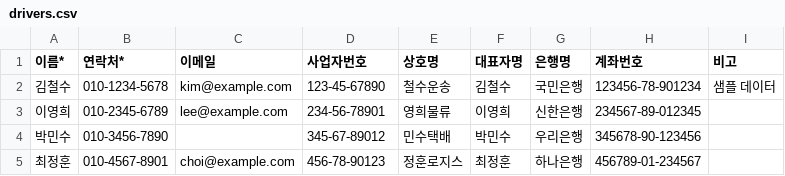
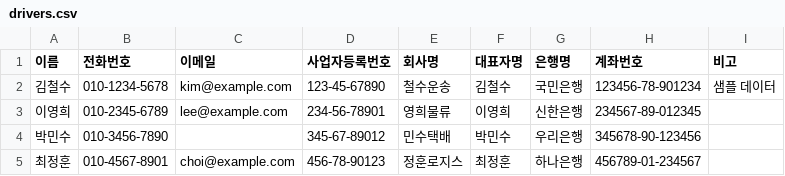
Before and after one commit to lslogis/logistics-driver-management, a CSV file: public/templates/drivers.csv, drawn as a sheet.

```diff
--- a/public/templates/drivers.csv
+++ b/public/templates/drivers.csv
@@ -1,2 +1,2 @@
-이름*,연락처*,이메일,사업자번호,상호명,대표자명,은행명,계좌번호,비고
+이름,전화번호,이메일,사업자등록번호,회사명,대표자명,은행명,계좌번호,비고
 김철수,010-1234-5678,kim@example.com,123-45-67890,철수운송,김철수,국민은행,123456-78-901234,샘플 데이터
```
Also changed, not shown: public/templates/trips.csv, 58 other files.
